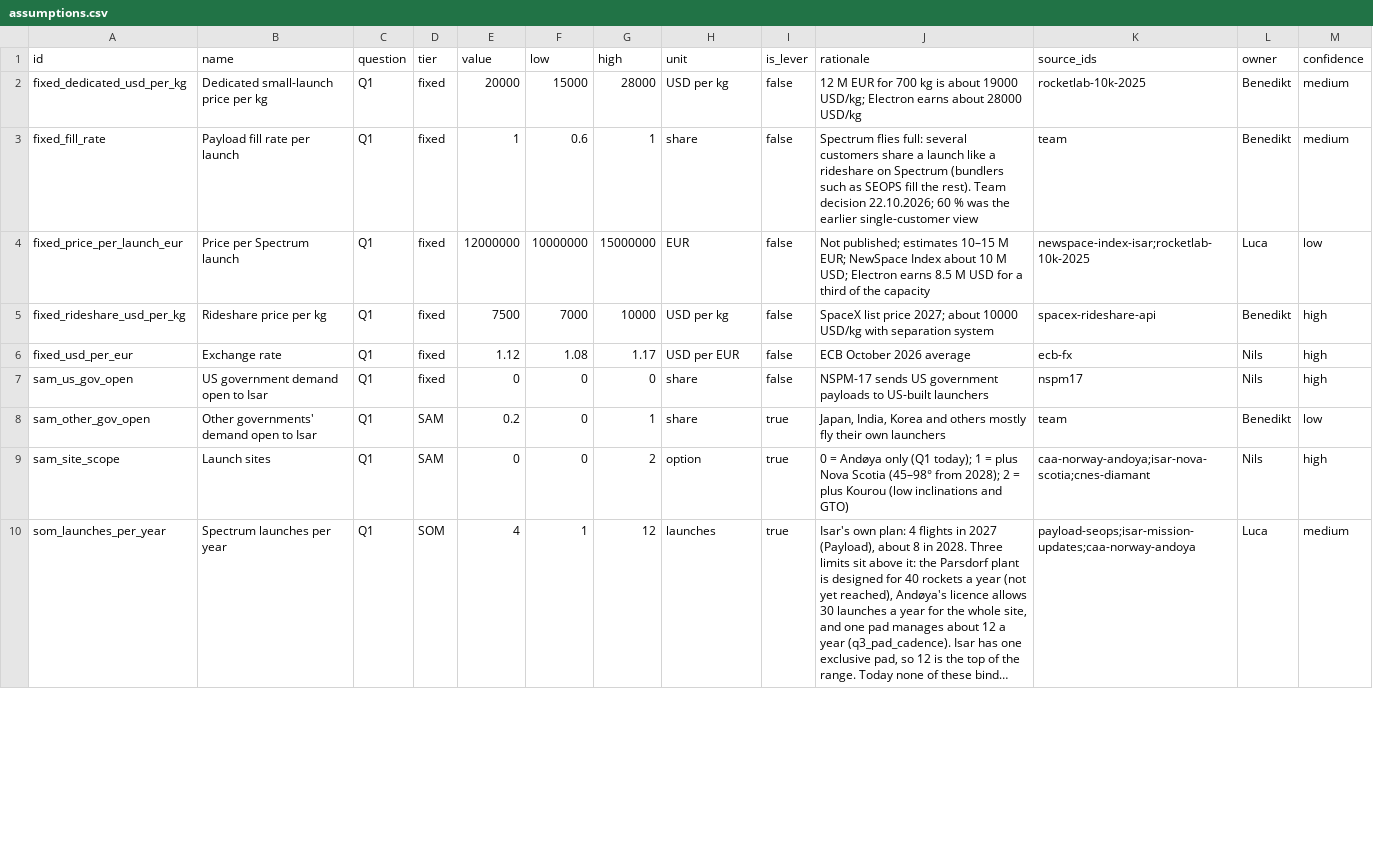
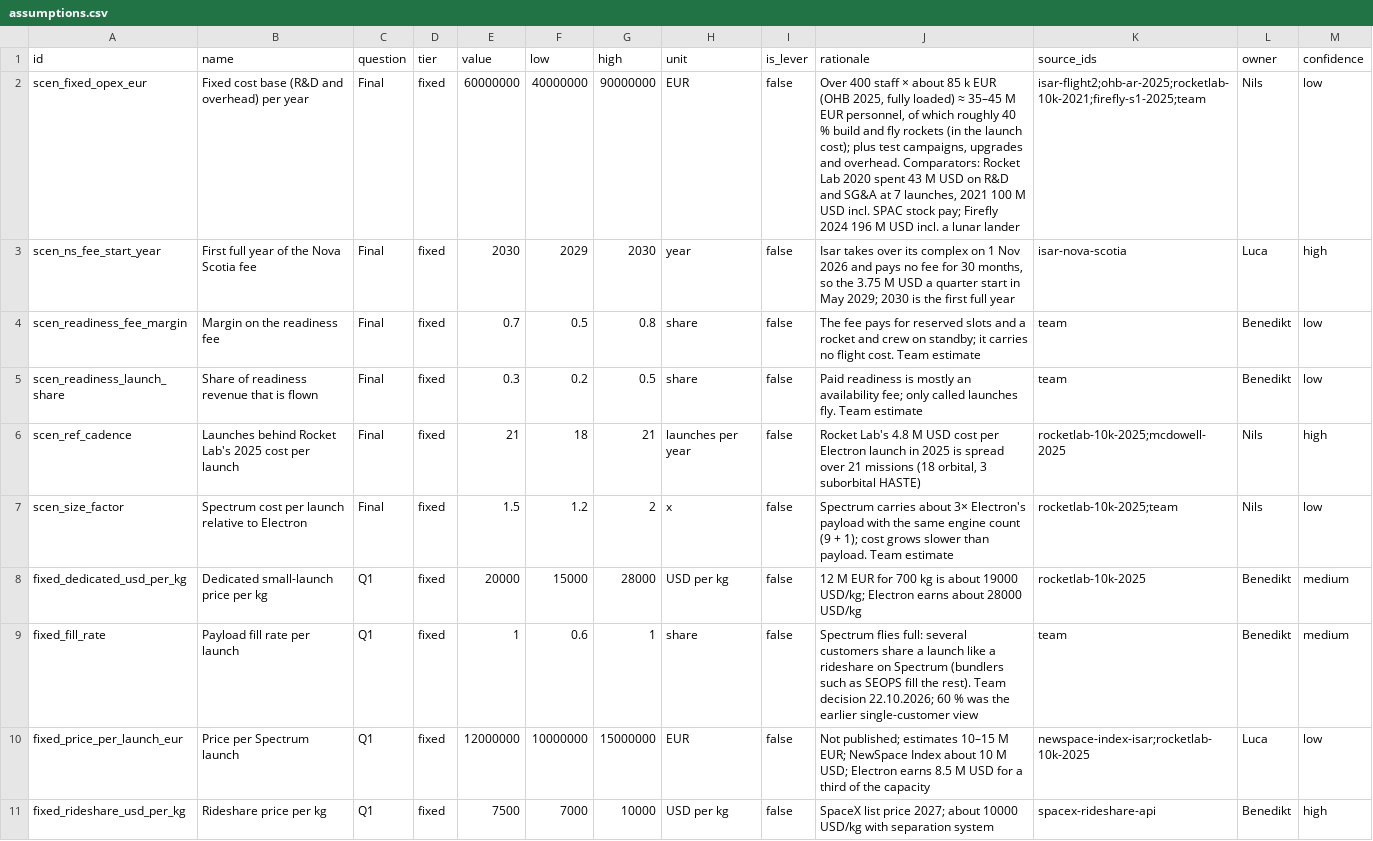
Before and after one commit to wagner-nils/stern-hackathon, a CSV file: warehouse/seed/assumptions.csv, drawn as a sheet; only a part is shown; the shorter side is filled out with more unchanged rows; long unchanged cells end in ….

```diff
--- a/warehouse/seed/assumptions.csv
+++ b/warehouse/seed/assumptions.csv
@@ -1,2 +1,8 @@
 id,name,question,tier,value,low,high,unit,is_lever,rationale,source_ids,owner,confidence
+scen_fixed_opex_eur,Fixed cost base (R&D and overhead) per year,Final,fixed,60000000,40000000,90000000,EUR,false,"Over 400 staff × about 85 k EUR (OHB 2025, fully loaded) ≈ 35–45 M EUR personnel, of which roughly 40 % build and fly rockets (in the launch cost); plus test campaigns, upgrades and overhead. Comparators: Rocket Lab 2020 spent 43 M USD on R&D and SG&A at 7 launches, 2021 100 M USD incl. SPAC stock pay; Firefly 2024 196 M USD incl. a lunar lander",isar-flight2;ohb-ar-2025;rocketlab-10k-2021;firefly-s1-2025;team,Nils,low
+scen_ns_fee_start_year,First full year of the Nova Scotia fee,Final,fixed,2030,2029,2030,year,false,"Isar takes over its complex on 1 Nov 2026 and pays no fee for 30 months, so the 3.75 M USD a quarter start in May 2029; 2030 is the first full year",isar-nova-scotia,Luca,high
+scen_readiness_fee_margin,Margin on the readiness fee,Final,fixed,0.7,0.5,0.8,share,false,The fee pays for reserved slots and a rocket and crew on standby; it carries no flight cost. Team estimate,team,Benedikt,low
+scen_readiness_launch_share,Share of readiness revenue that is flown,Final,fixed,0.3,0.2,0.5,share,false,Paid readiness is mostly an availability fee; only called launches fly. Team estimate,team,Benedikt,low
+scen_ref_cadence,Launches behind Rocket Lab's 2025 cost per launch,Final,fixed,21,18,21,launches per year,false,"Rocket Lab's 4.8 M USD cost per Electron launch in 2025 is spread over 21 missions (18 orbital, 3 suborbital HASTE)",rocketlab-10k-2025;mcdowell-2025,Nils,high
+scen_size_factor,Spectrum cost per launch relative to Electron,Final,fixed,1.5,1.2,2,x,false,Spectrum carries about 3× Electron's payload with the same engine count (9 + 1); cost grows slower than payload. Team estimate,rocketlab-10k-2025;team,Nils,low
 fixed_dedicated_usd_per_kg,Dedicated small-launch price per kg,Q1,fixed,20000,15000,28000,USD per kg,false,12 M EUR for 700 kg is about 19000 USD/kg; Electron earns about 28000 USD/kg,rocketlab-10k-2025,Benedikt,medium
```
Also changed, not shown: warehouse/seed/site_nodes.csv, warehouse/seed/sources.csv, 21 other files.
